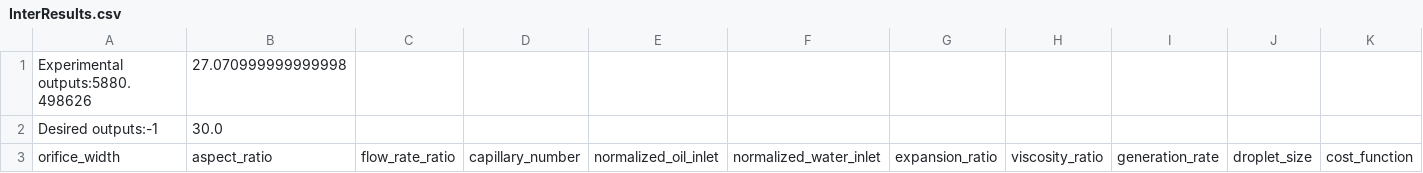
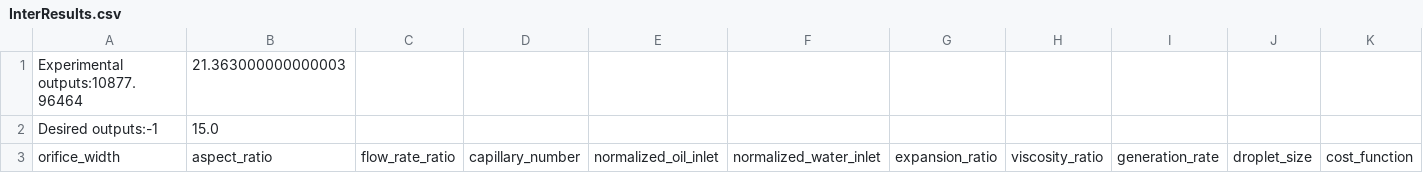
Before and after one commit to CIDARLAB/dafd-website, a CSV file: InterResults.csv, drawn as a sheet.

```diff
--- a/InterResults.csv
+++ b/InterResults.csv
@@ -1,3 +1,3 @@
-Experimental outputs:5880.498626,27.070999999999998
-Desired outputs:-1,30.0
+Experimental outputs:10877.96464,21.363000000000003
+Desired outputs:-1,15.0
 orifice_width,aspect_ratio,flow_rate_ratio,capillary_number,normalized_oil_inlet,normalized_water_inlet,expansion_ratio,viscosity_ratio,generation_rate,droplet_size,cost_function
```
Also changed, not shown: 4 other files.
